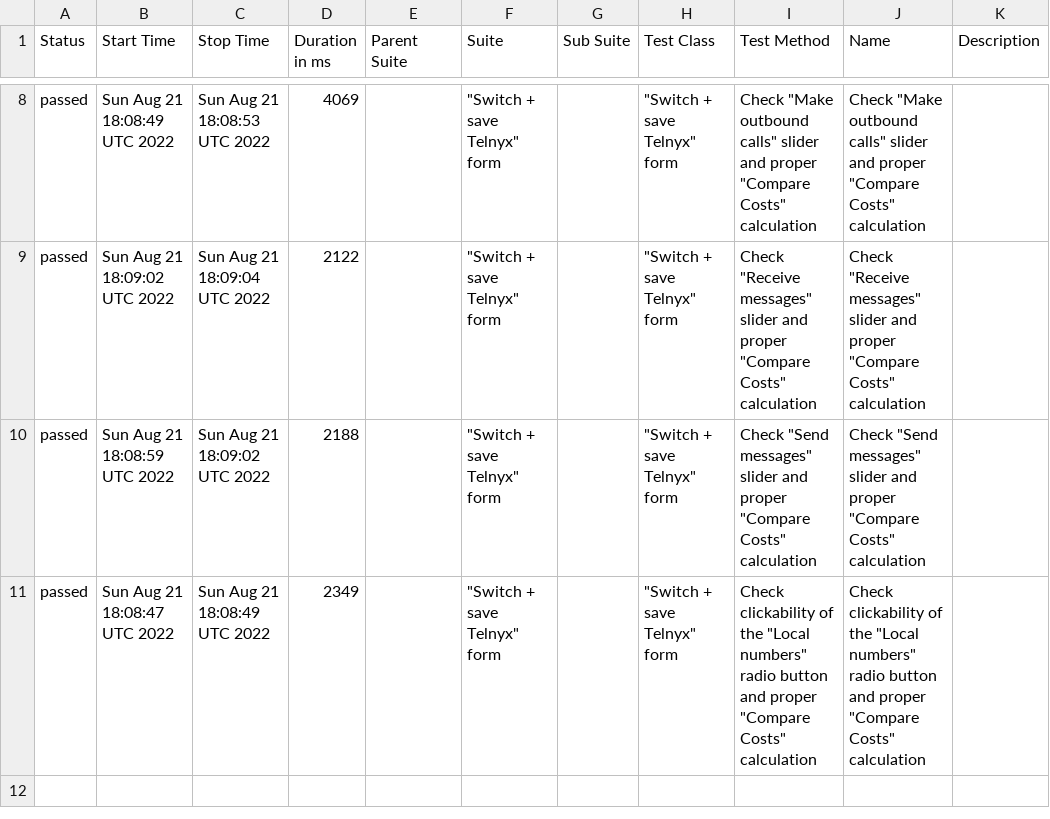
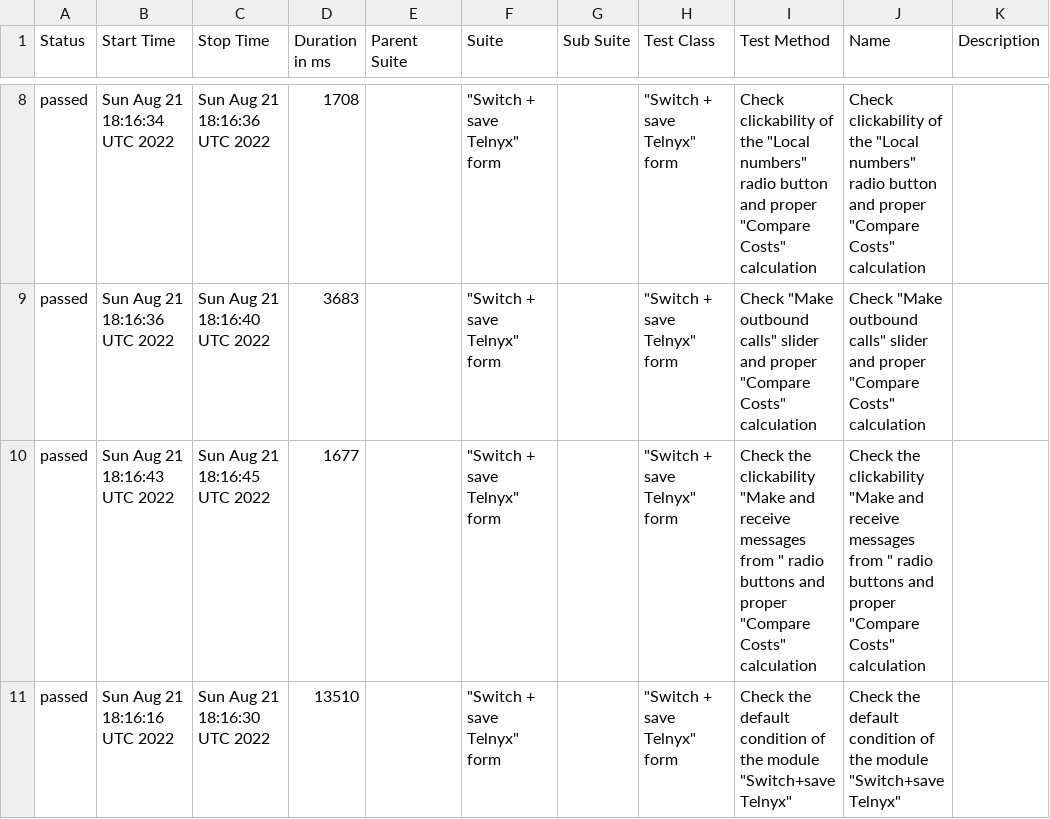
Before and after one commit to ValeriiMandryka/Telnyx-project-on-Cypress-Cucumber-with-AllureReport, a CSV file: data/suites.csv, drawn as a sheet; only a part is shown, gaps mark what is left out; the diff covers the shown part only.

```diff
--- a/data/suites.csv
+++ b/data/suites.csv
@@ -8,4 +8,4 @@
-"passed","Sun Aug 21 18:08:49 UTC 2022","Sun Aug 21 18:08:53 UTC 2022","4069","","""Switch + save Telnyx"" form","","""Switch + save Telnyx"" form","Check ""Make outbound calls"" slider and proper ""Compare Costs"" calculation","Check ""Make outbound calls"" slider and proper ""Compare Costs"" calculation",""
-"passed","Sun Aug 21 18:09:02 UTC 2022","Sun Aug 21 18:09:04 UTC 2022","2122","","""Switch + save Telnyx"" form","","""Switch + save Telnyx"" form","Check ""Receive messages"" slider and proper ""Compare Costs"" calculation","Check ""Receive messages"" slider and proper ""Compare Costs"" calculation",""
-"passed","Sun Aug 21 18:08:59 UTC 2022","Sun Aug 21 18:09:02 UTC 2022","2188","","""Switch + save Telnyx"" form","","""Switch + save Telnyx"" form","Check ""Send messages"" slider and proper ""Compare Costs"" calculation","Check ""Send messages"" slider and proper ""Compare Costs"" calculation",""
-"passed","Sun Aug 21 18:08:47 UTC 2022","Sun Aug 21 18:08:49 UTC 2022","2349","","""Switch + save Telnyx"" form","","""Switch + save Telnyx"" form","Check clickability of the ""Local numbers"" radio button and  proper ""Compare Costs"" calculation","Check clickability of the ""Local numbers"" radio button and  proper ""Compare Costs"" calculation",""
+"passed","Sun Aug 21 18:16:34 UTC 2022","Sun Aug 21 18:16:36 UTC 2022","1708","","""Switch + save Telnyx"" form","","""Switch + save Telnyx"" form","Check clickability of the ""Local numbers"" radio button and  proper ""Compare Costs"" calculation","Check clickability of the ""Local numbers"" radio button and  proper ""Compare Costs"" calculation",""
+"passed","Sun Aug 21 18:16:36 UTC 2022","Sun Aug 21 18:16:40 UTC 2022","3683","","""Switch + save Telnyx"" form","","""Switch + save Telnyx"" form","Check ""Make outbound calls"" slider and proper ""Compare Costs"" calculation","Check ""Make outbound calls"" slider and proper ""Compare Costs"" calculation",""
+"passed","Sun Aug 21 18:16:43 UTC 2022","Sun Aug 21 18:16:45 UTC 2022","1677","","""Switch + save Telnyx"" form","","""Switch + save Telnyx"" form","Check the clickability ""Make and receive messages from "" radio buttons and proper ""Compare Costs"" calculation","Check the clickability ""Make and receive messages from "" radio buttons and proper ""Compare Costs"" calculation",""
+"passed","Sun Aug 21 18:16:16 UTC 2022","Sun Aug 21 18:16:30 UTC 2022","13510","","""Switch + save Telnyx"" form","","""Switch + save Telnyx"" form","Check the default condition of the module ""Switch+save Telnyx""","Check the default condition of the module ""Switch+save Telnyx""",""
```
Also changed, not shown: 28 edited cells elsewhere in this file, 33 other files.
